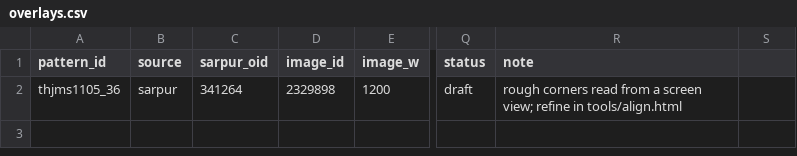
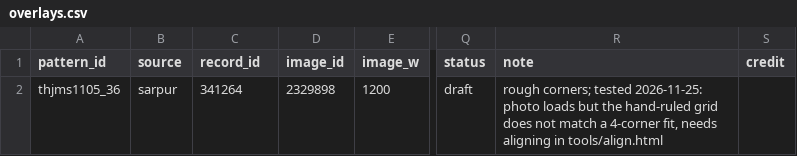
Before and after one commit to HiDefTextiles/Sjonabok, a CSV file: gallery/original/overlays.csv, drawn as a sheet; only a part is shown, gaps mark what is left out; the diff names each change by its address in the sheet, - before the commit and + after, or states it on an @@ line.

```diff
--- a/gallery/original/overlays.csv
+++ b/gallery/original/overlays.csv
-C1: sarpur_oid
+C1: record_id
-S1: (empty)
+S1: credit
-R2 (note): rough corners read from a screen view; refine in tools/align.html
+R2 (note): rough corners; tested 2026-11-25: photo loads but the hand-ruled grid does not match a 4-corner fit, needs aligning in tools/align.html
```
Also changed, not shown: 2 other files.
